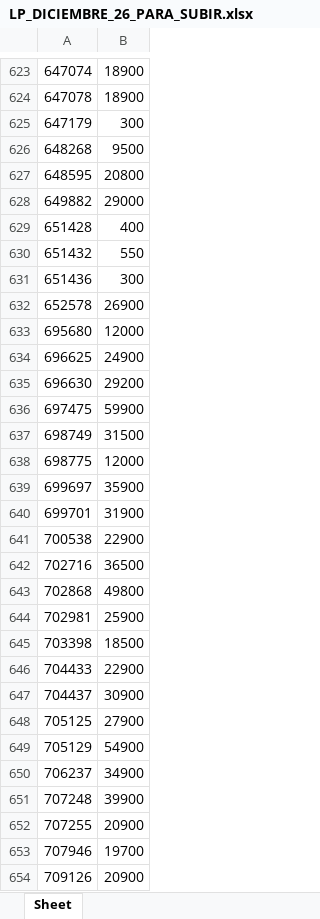
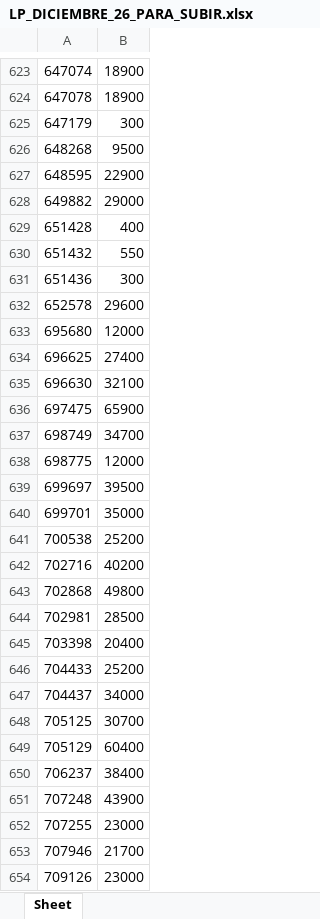
Before and after one commit to ParallaxFx-343/text-to-sql-ventas, an Excel workbook: ateneo/historial/2026-11/lp_diciembre/LP_DICIEMBRE_26_PARA_SUBIR.xlsx, sheet Sheet, drawn as a sheet; only a part is shown, gaps mark what is left out; values as stored, in another font and other column widths than the file's, no borders; the diff covers the shown part only; the diff names each change by its address in the sheet, - before the commit and + after, or states it on an @@ line.

```diff
--- a/ateneo/historial/2026-11/lp_diciembre/LP_DICIEMBRE_26_PARA_SUBIR.xlsx (sheet Sheet)
+++ b/ateneo/historial/2026-11/lp_diciembre/LP_DICIEMBRE_26_PARA_SUBIR.xlsx (sheet Sheet)
-B627: 20800
+B627: 22900
-B632: 26900
+B632: 29600
-B634: 24900
+B634: 27400
-B635: 29200
+B635: 32100
-B636: 59900
+B636: 65900
-B637: 31500
+B637: 34700
-B639: 35900
+B639: 39500
-B640: 31900
+B640: 35000
-B641: 22900
+B641: 25200
-B642: 36500
+B642: 40200
-B644: 25900
+B644: 28500
-B645: 18500
+B645: 20400
-B646: 22900
+B646: 25200
-B647: 30900
+B647: 34000
-B648: 27900
+B648: 30700
-B649: 54900
+B649: 60400
-B650: 34900
+B650: 38400
-B651: 39900
+B651: 43900
-B652: 20900
+B652: 23000
-B653: 19700
+B653: 21700
-B654: 20900
+B654: 23000
```
Also changed, not shown: 567 edited cells elsewhere in this sheet, ateneo/historial/2026-11/lp_diciembre/LP_DICIEMBRE_26_CONTROL.xlsx, 4 other files.
